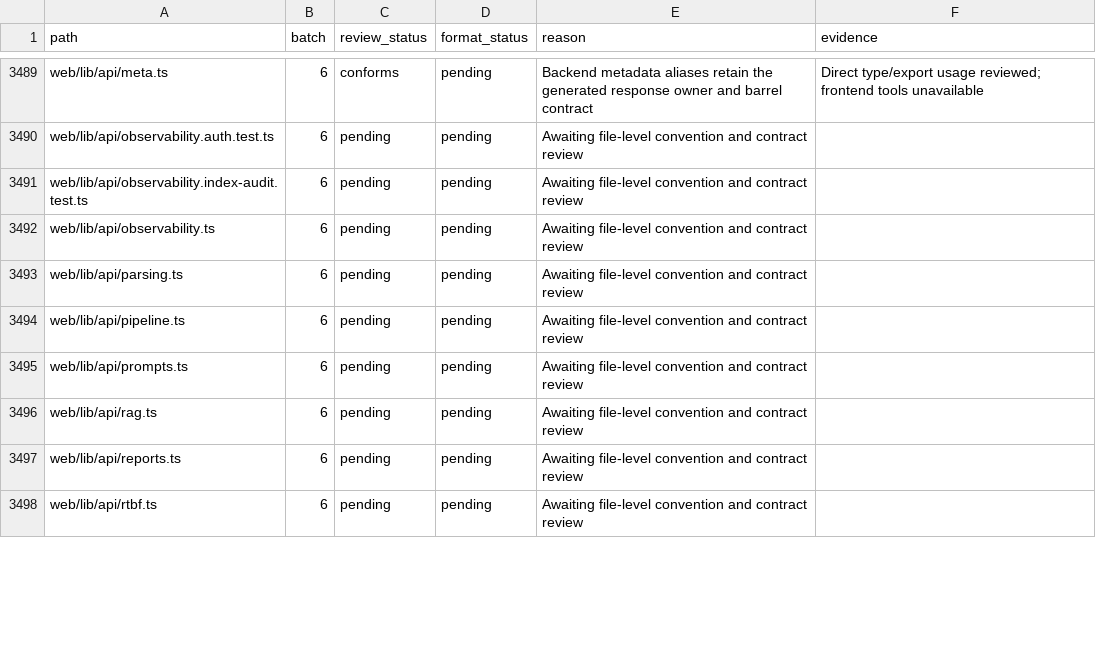
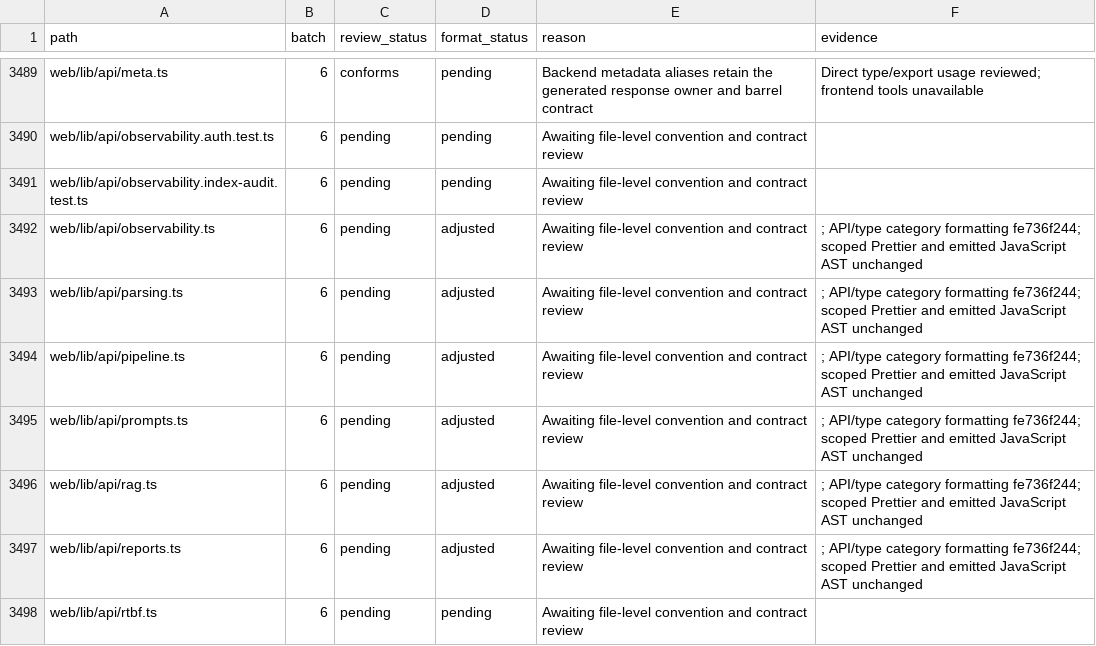
Before and after one commit to skygazer42/MimirQ, a CSV file: docs/maintenance/style-unification/coverage.csv, drawn as a sheet; only a part is shown, gaps mark what is left out; the diff covers the shown part only.

Commit message:
style(web): format API clients and type contracts

```diff
--- a/docs/maintenance/style-unification/coverage.csv
+++ b/docs/maintenance/style-unification/coverage.csv
@@ -3491,8 +3491,8 @@ web/lib/api/observability.auth.test.ts,6,pending,pending,Awaiting file-level con
 web/lib/api/observability.index-audit.test.ts,6,pending,pending,Awaiting file-level convention and contract review,
-web/lib/api/observability.ts,6,pending,pending,Awaiting file-level convention and contract review,
-web/lib/api/parsing.ts,6,pending,pending,Awaiting file-level convention and contract review,
-web/lib/api/pipeline.ts,6,pending,pending,Awaiting file-level convention and contract review,
-web/lib/api/prompts.ts,6,pending,pending,Awaiting file-level convention and contract review,
-web/lib/api/rag.ts,6,pending,pending,Awaiting file-level convention and contract review,
-web/lib/api/reports.ts,6,pending,pending,Awaiting file-level convention and contract review,
+web/lib/api/observability.ts,6,pending,adjusted,Awaiting file-level convention and contract review,; API/type category formatting fe736f244; scoped Prettier and emitted JavaScript AST unchanged
+web/lib/api/parsing.ts,6,pending,adjusted,Awaiting file-level convention and contract review,; API/type category formatting fe736f244; scoped Prettier and emitted JavaScript AST unchanged
+web/lib/api/pipeline.ts,6,pending,adjusted,Awaiting file-level convention and contract review,; API/type category formatting fe736f244; scoped Prettier and emitted JavaScript AST unchanged
+web/lib/api/prompts.ts,6,pending,adjusted,Awaiting file-level convention and contract review,; API/type category formatting fe736f244; scoped Prettier and emitted JavaScript AST unchanged
+web/lib/api/rag.ts,6,pending,adjusted,Awaiting file-level convention and contract review,; API/type category formatting fe736f244; scoped Prettier and emitted JavaScript AST unchanged
+web/lib/api/reports.ts,6,pending,adjusted,Awaiting file-level convention and contract review,; API/type category formatting fe736f244; scoped Prettier and emitted JavaScript AST unchanged
 web/lib/api/rtbf.ts,6,pending,pending,Awaiting file-level convention and contract review,
```
Also changed, not shown: 54 edited cells elsewhere in this file, 34 other files.
